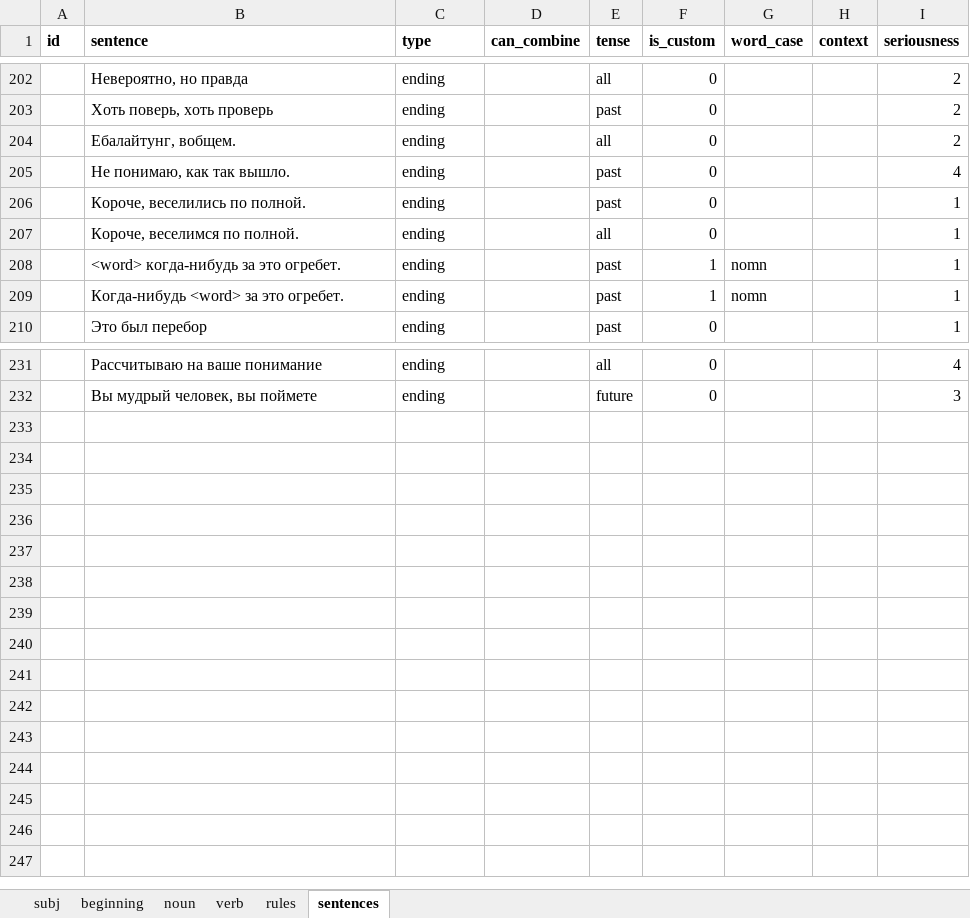
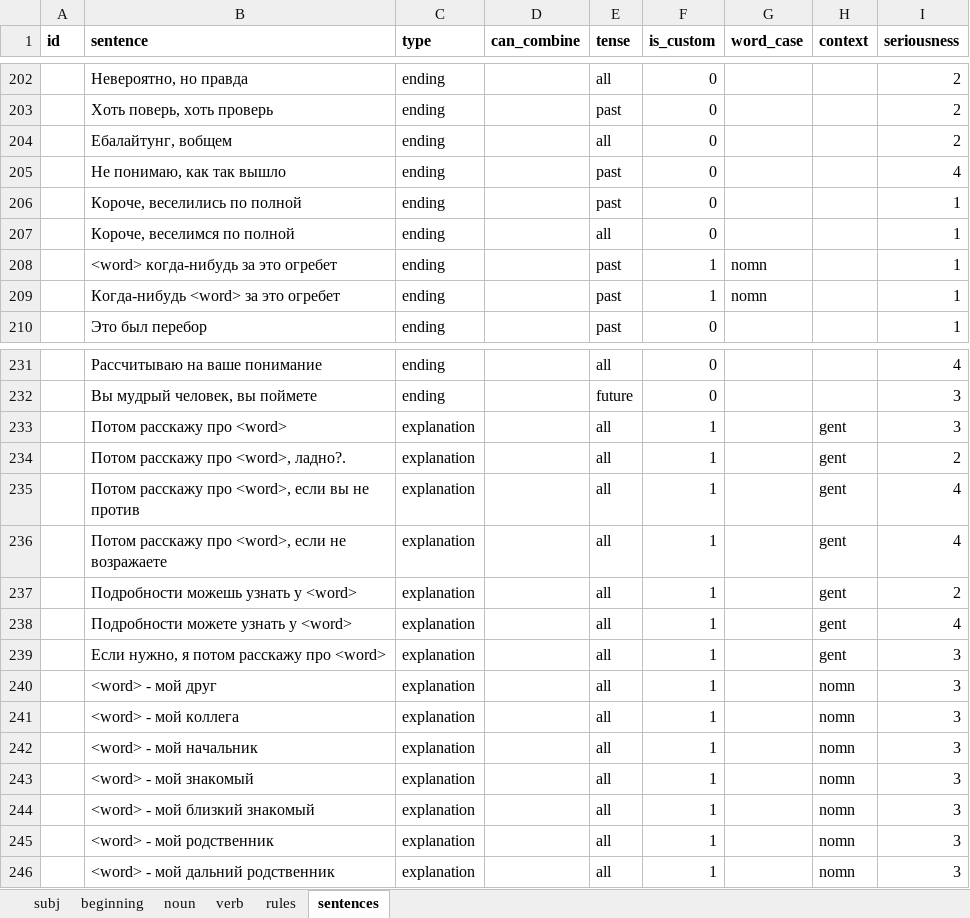
Before and after one commit to dartungar/otmazy-bot, an Excel workbook: otmazy_words.xlsx, sheet sentences, drawn as a sheet; only a part is shown, gaps mark what is left out; values as stored, in another font and other column widths than the file's, no borders; charts and pictures not drawn; the diff covers the shown part only; the diff names each change by its address in the sheet, - before the commit and + after, or states it on an @@ line.

```diff
--- a/otmazy_words.xlsx (sheet sentences)
+++ b/otmazy_words.xlsx (sheet sentences)
-B204 (sentence): Ебалайтунг, вобщем.
+B204 (sentence): Ебалайтунг, вобщем
-B205 (sentence): Не понимаю, как так вышло.
+B205 (sentence): Не понимаю, как так вышло
-B206 (sentence): Короче, веселились по полной.
+B206 (sentence): Короче, веселились по полной
-B207 (sentence): Короче, веселимся по полной.
+B207 (sentence): Короче, веселимся по полной
-B208 (sentence): <word> когда-нибудь за это огребет.
+B208 (sentence): <word> когда-нибудь за это огребет
-B209 (sentence): Когда-нибудь <word> за это огребет.
+B209 (sentence): Когда-нибудь <word> за это огребет
+row 233:  | Потом расскажу про <word> | explanation |  | all | 1 |  | gent | 3
+row 234:  | Потом расскажу про <word>, ладно?. | explanation |  | all | 1 |  | gent | 2
+row 235:  | Потом расскажу про <word>, если вы не против | explanation |  | all | 1 |  | gent | 4
+row 236:  | Потом расскажу про <word>, если не возражаете | explanation |  | all | 1 |  | gent | 4
+row 237:  | Подробности можешь узнать у <word> | explanation |  | all | 1 |  | gent | 2
+row 238:  | Подробности можете узнать у <word> | explanation |  | all | 1 |  | gent | 4
+row 239:  | Если нужно, я потом расскажу про <word> | explanation |  | all | 1 |  | gent | 3
+row 240:  | <word> - мой друг | explanation |  | all | 1 |  | nomn | 3
+row 241:  | <word> - мой коллега | explanation |  | all | 1 |  | nomn | 3
+row 242:  | <word> - мой начальник | explanation |  | all | 1 |  | nomn | 3
+row 243:  | <word> - мой знакомый | explanation |  | all | 1 |  | nomn | 3
+row 244:  | <word> - мой близкий знакомый | explanation |  | all | 1 |  | nomn | 3
+row 245:  | <word> - мой родственник | explanation |  | all | 1 |  | nomn | 3
+row 246:  | <word> - мой дальний родственник | explanation |  | all | 1 |  | nomn | 3
```
Also changed, not shown: 23 edited cells elsewhere in this sheet, sheet rules, sheet verb, sheet noun, 3 other files.
